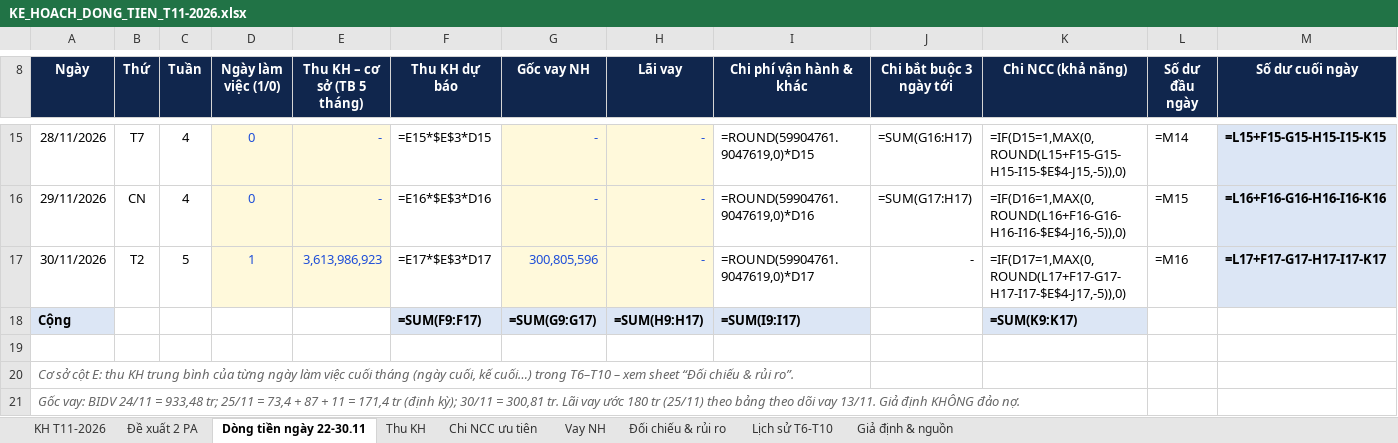
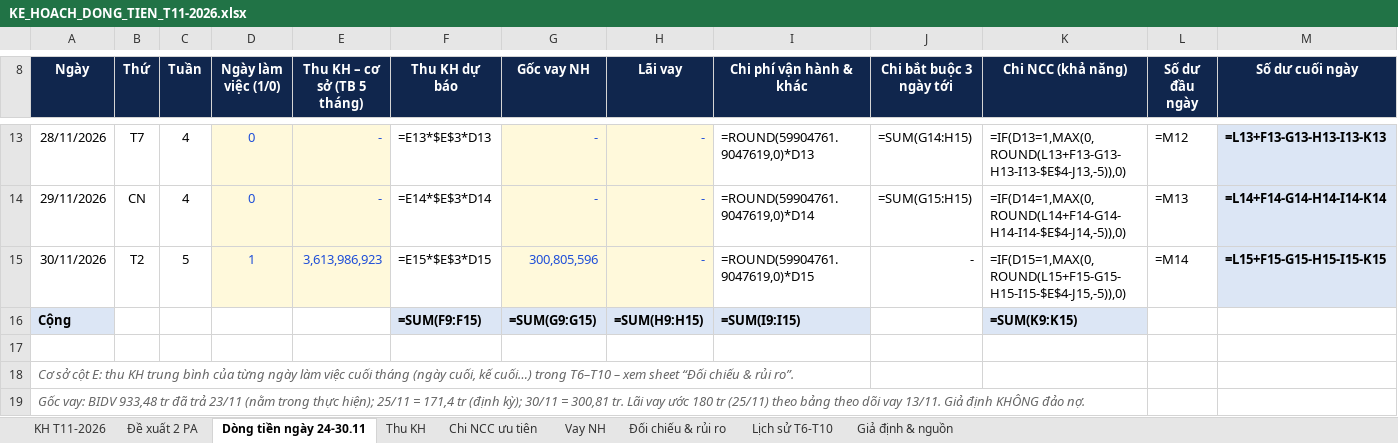
Before and after one commit to nguyenthanh1992bg-wq/Nguyen-Thanh, an Excel workbook: KE_HOACH_DONG_TIEN_T11-2026.xlsx, sheet Dòng tiền ngày 24-30.11, drawn as a sheet; only a part is shown, gaps mark what is left out; values as stored, in another font and other column widths than the file's, no borders; formulas without a stored value are shown as written; addresses are those after the commit; the diff covers the shown part only; the diff names each change by its address in the sheet, - before the commit and + after, or states it on an @@ line.

```diff
--- a/KE_HOACH_DONG_TIEN_T11-2026.xlsx (sheet Dòng tiền ngày 24-30.11)
+++ b/KE_HOACH_DONG_TIEN_T11-2026.xlsx (sheet Dòng tiền ngày 24-30.11)
-sheet tab: Dòng tiền ngày 22-30.11
+sheet tab: Dòng tiền ngày 24-30.11
-F13 (Thu KH dự báo): =E15*$E$3*D15
+F13 (Thu KH dự báo): =E13*$E$3*D13
-I13 (Chi phí vận hành & khác): =ROUND(59904761.9047619,0)*D15
+I13 (Chi phí vận hành & khác): =ROUND(59904761.9047619,0)*D13
-J13 (Chi bắt buộc 3 ngày tới): =SUM(G16:H17)
+J13 (Chi bắt buộc 3 ngày tới): =SUM(G14:H15)
-K13 (Chi NCC (khả năng)): =IF(D15=1,MAX(0,ROUND(L15+F15-G15-H15-I15-$E$4-J15,-5)),0)
+K13 (Chi NCC (khả năng)): =IF(D13=1,MAX(0,ROUND(L13+F13-G13-H13-I13-$E$4-J13,-5)),0)
-L13 (Số dư đầu ngày): =M14
+L13 (Số dư đầu ngày): =M12
-M13 (Số dư cuối ngày): =L15+F15-G15-H15-I15-K15
+M13 (Số dư cuối ngày): =L13+F13-G13-H13-I13-K13
-F14 (Thu KH dự báo): =E16*$E$3*D16
+F14 (Thu KH dự báo): =E14*$E$3*D14
-I14 (Chi phí vận hành & khác): =ROUND(59904761.9047619,0)*D16
+I14 (Chi phí vận hành & khác): =ROUND(59904761.9047619,0)*D14
-J14 (Chi bắt buộc 3 ngày tới): =SUM(G17:H17)
+J14 (Chi bắt buộc 3 ngày tới): =SUM(G15:H15)
-K14 (Chi NCC (khả năng)): =IF(D16=1,MAX(0,ROUND(L16+F16-G16-H16-I16-$E$4-J16,-5)),0)
+K14 (Chi NCC (khả năng)): =IF(D14=1,MAX(0,ROUND(L14+F14-G14-H14-I14-$E$4-J14,-5)),0)
-L14 (Số dư đầu ngày): =M15
+L14 (Số dư đầu ngày): =M13
-M14 (Số dư cuối ngày): =L16+F16-G16-H16-I16-K16
+M14 (Số dư cuối ngày): =L14+F14-G14-H14-I14-K14
-F15 (Thu KH dự báo): =E17*$E$3*D17
+F15 (Thu KH dự báo): =E15*$E$3*D15
-I15 (Chi phí vận hành & khác): =ROUND(59904761.9047619,0)*D17
+I15 (Chi phí vận hành & khác): =ROUND(59904761.9047619,0)*D15
-K15 (Chi NCC (khả năng)): =IF(D17=1,MAX(0,ROUND(L17+F17-G17-H17-I17-$E$4-J17,-5)),0)
+K15 (Chi NCC (khả năng)): =IF(D15=1,MAX(0,ROUND(L15+F15-G15-H15-I15-$E$4-J15,-5)),0)
-L15 (Số dư đầu ngày): =M16
+L15 (Số dư đầu ngày): =M14
-M15 (Số dư cuối ngày): =L17+F17-G17-H17-I17-K17
+M15 (Số dư cuối ngày): =L15+F15-G15-H15-I15-K15
-F16 (Thu KH dự báo): =SUM(F9:F17)
+F16 (Thu KH dự báo): =SUM(F9:F15)
-G16 (Gốc vay NH): =SUM(G9:G17)
+G16 (Gốc vay NH): =SUM(G9:G15)
-H16 (Lãi vay): =SUM(H9:H17)
+H16 (Lãi vay): =SUM(H9:H15)
-I16 (Chi phí vận hành & khác): =SUM(I9:I17)
+I16 (Chi phí vận hành & khác): =SUM(I9:I15)
-K16 (Chi NCC (khả năng)): =SUM(K9:K17)
+K16 (Chi NCC (khả năng)): =SUM(K9:K15)
-A19 (Ngày): …vay: BIDV 24/11 = 933,48 tr; 25/11 = 73,4 + 87 + 11 = 171,4…
+A19 (Ngày): …vay: BIDV 933,48 tr đã trả 23/11 (nằm trong thực hiện); 25/11 = 171,4…
```
Also changed, not shown: 1 added row, 3 removed rows and 26 edited cells elsewhere in this sheet, sheet Thu KH, sheet Chi NCC ưu tiên, sheet KH T11-2026, sheet Đề xuất 2 PA, sheet Giả định & nguồn, sheet Đối chiếu & rủi ro, 7 other files.
